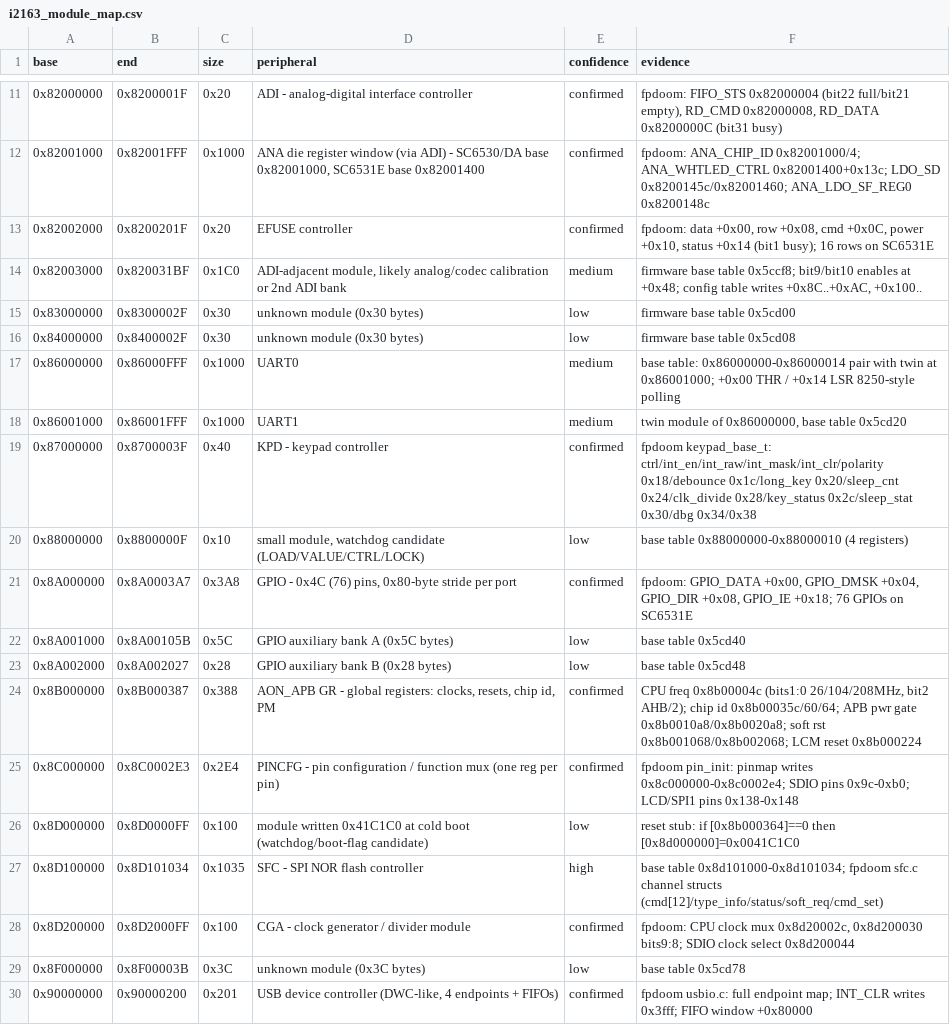
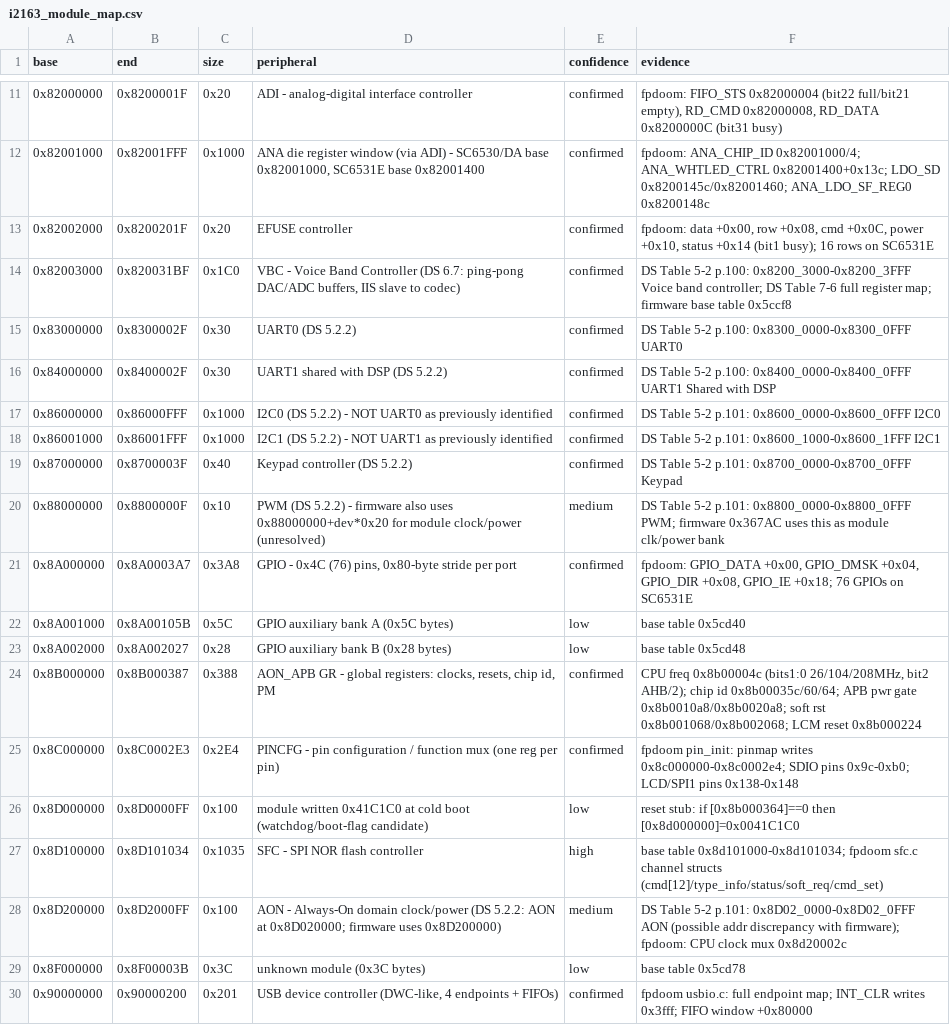
Before and after one commit to amorphousneon/itel-i2163-firmware-whitepaper, a CSV file: i2163_module_map.csv, drawn as a sheet; only a part is shown, gaps mark what is left out.

```diff
--- a/i2163_module_map.csv
+++ b/i2163_module_map.csv
@@ -13,9 +13,9 @@ base,end,size,peripheral,confidence,evidence
 0x82002000,0x8200201F,0x20,EFUSE controller,confirmed,"fpdoom: data +0x00, row +0x08, cmd +0x0C, power +0x10, status +0x14 (bit1 busy); 16 rows on SC6531E"
-0x82003000,0x820031BF,0x1C0,"ADI-adjacent module, likely analog/codec calibration or 2nd ADI bank",medium,"firmware base table 0x5ccf8; bit9/bit10 enables at +0x48; config table writes +0x8C..+0xAC, +0x100.."
-0x83000000,0x8300002F,0x30,unknown module (0x30 bytes),low,firmware base table 0x5cd00
-0x84000000,0x8400002F,0x30,unknown module (0x30 bytes),low,firmware base table 0x5cd08
-0x86000000,0x86000FFF,0x1000,UART0,medium,base table: 0x86000000-0x86000014 pair with twin at 0x86001000; +0x00 THR / +0x14 LSR 8250-style polling
-0x86001000,0x86001FFF,0x1000,UART1,medium,"twin module of 0x86000000, base table 0x5cd20"
-0x87000000,0x8700003F,0x40,KPD - keypad controller,confirmed,fpdoom keypad_base_t: ctrl/int_en/int_raw/int_mask/int_clr/polarity 0x18/debounce 0x1c/long_key 0x20/sleep_cnt 0x24/clk_divide 0x28/key_status 0x2c/sleep_stat 0x30/dbg 0x34/0x38
-0x88000000,0x8800000F,0x10,"small module, watchdog candidate (LOAD/VALUE/CTRL/LOCK)",low,base table 0x88000000-0x88000010 (4 registers)
+0x82003000,0x820031BF,0x1C0,"VBC - Voice Band Controller (DS 6.7: ping-pong DAC/ADC buffers, IIS slave to codec)",confirmed,DS Table 5-2 p.100: 0x8200_3000-0x8200_3FFF Voice band controller; DS Table 7-6 full register map; firmware base table 0x5ccf8
+0x83000000,0x8300002F,0x30,UART0 (DS 5.2.2),confirmed,DS Table 5-2 p.100: 0x8300_0000-0x8300_0FFF UART0
+0x84000000,0x8400002F,0x30,UART1 shared with DSP (DS 5.2.2),confirmed,DS Table 5-2 p.100: 0x8400_0000-0x8400_0FFF UART1 Shared with DSP
+0x86000000,0x86000FFF,0x1000,I2C0 (DS 5.2.2) - NOT UART0 as previously identified,confirmed,DS Table 5-2 p.101: 0x8600_0000-0x8600_0FFF I2C0
+0x86001000,0x86001FFF,0x1000,I2C1 (DS 5.2.2) - NOT UART1 as previously identified,confirmed,DS Table 5-2 p.101: 0x8600_1000-0x8600_1FFF I2C1
+0x87000000,0x8700003F,0x40,Keypad controller (DS 5.2.2),confirmed,DS Table 5-2 p.101: 0x8700_0000-0x8700_0FFF Keypad
+0x88000000,0x8800000F,0x10,PWM (DS 5.2.2) - firmware also uses 0x88000000+dev*0x20 for module clock/power (unresolved),medium,DS Table 5-2 p.101: 0x8800_0000-0x8800_0FFF PWM; firmware 0x367AC uses this as module clk/power bank
 0x8A000000,0x8A0003A7,0x3A8,"GPIO - 0x4C (76) pins, 0x80-byte stride per port",confirmed,"fpdoom: GPIO_DATA +0x00, GPIO_DMSK +0x04, GPIO_DIR +0x08, GPIO_IE +0x18; 76 GPIOs on SC6531E"
@@ -27,3 +27,3 @@ base,end,size,peripheral,confidence,evidence
 0x8D100000,0x8D101034,0x1035,SFC - SPI NOR flash controller,high,base table 0x8d101000-0x8d101034; fpdoom sfc.c channel structs (cmd[12]/type_info/status/soft_req/cmd_set)
-0x8D200000,0x8D2000FF,0x100,CGA - clock generator / divider module,confirmed,"fpdoom: CPU clock mux 0x8d20002c, 0x8d200030 bits9:8; SDIO clock select 0x8d200044"
+0x8D200000,0x8D2000FF,0x100,AON - Always-On domain clock/power (DS 5.2.2: AON at 0x8D020000; firmware uses 0x8D200000),medium,DS Table 5-2 p.101: 0x8D02_0000-0x8D02_0FFF AON (possible addr discrepancy with firmware); fpdoom: CPU clock mux 0x8d20002c
 0x8F000000,0x8F00003B,0x3C,unknown module (0x3C bytes),low,base table 0x5cd78
```
Also changed, not shown: i2163_unique_registers.csv, 3 other files.
